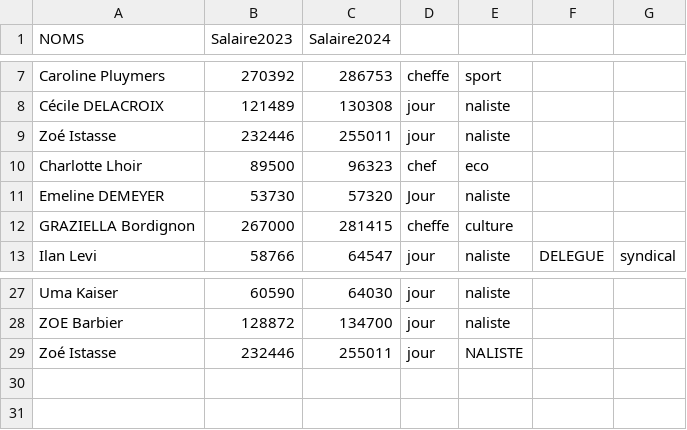
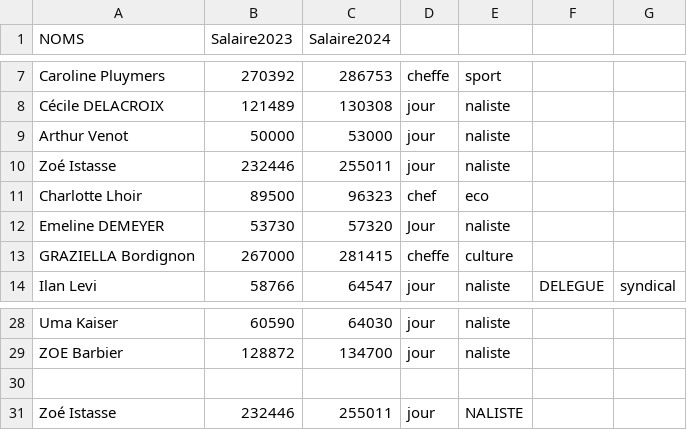
Before and after one commit to GaetanGras/FichierStartup, a CSV file: fichierstartup.csv, drawn as a sheet; only a part is shown, gaps mark what is left out.

```diff
--- a/fichierstartup.csv
+++ b/fichierstartup.csv
@@ -8,2 +8,3 @@ Caroline Pluymers,270392,286753,cheffe,sport
 Cécile DELACROIX,121489,130308,jour,naliste
+Arthur Venot,50000,53000,jour,naliste
 Zoé Istasse,232446,255011,jour,naliste
@@ -28,2 +29,3 @@ Uma Kaiser ,60590,64030,jour,naliste
 ZOE Barbier ,128872,134700,jour,naliste
+
 Zoé Istasse ,232446,255011,jour,NALISTE
```
